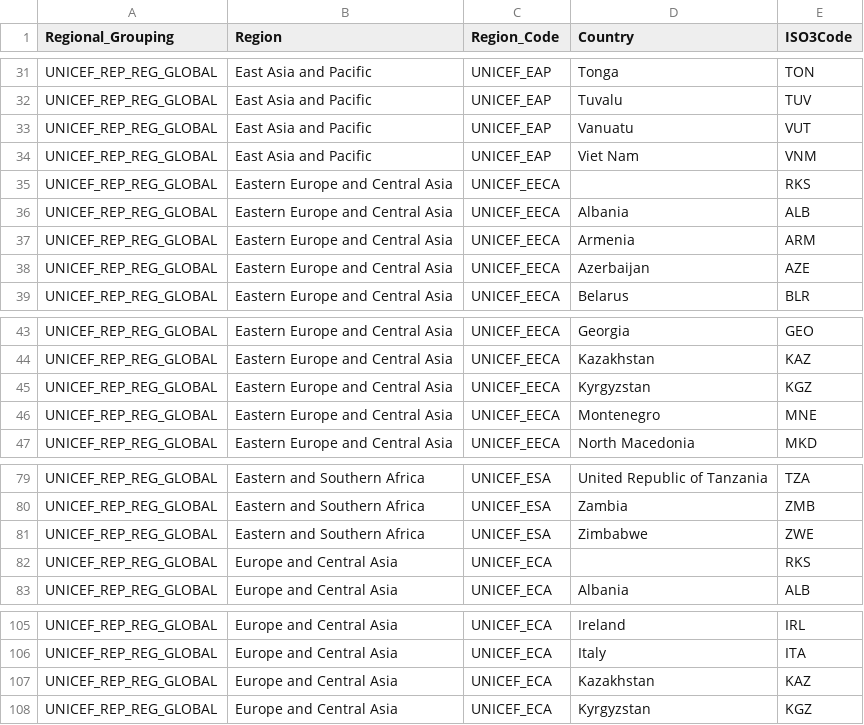
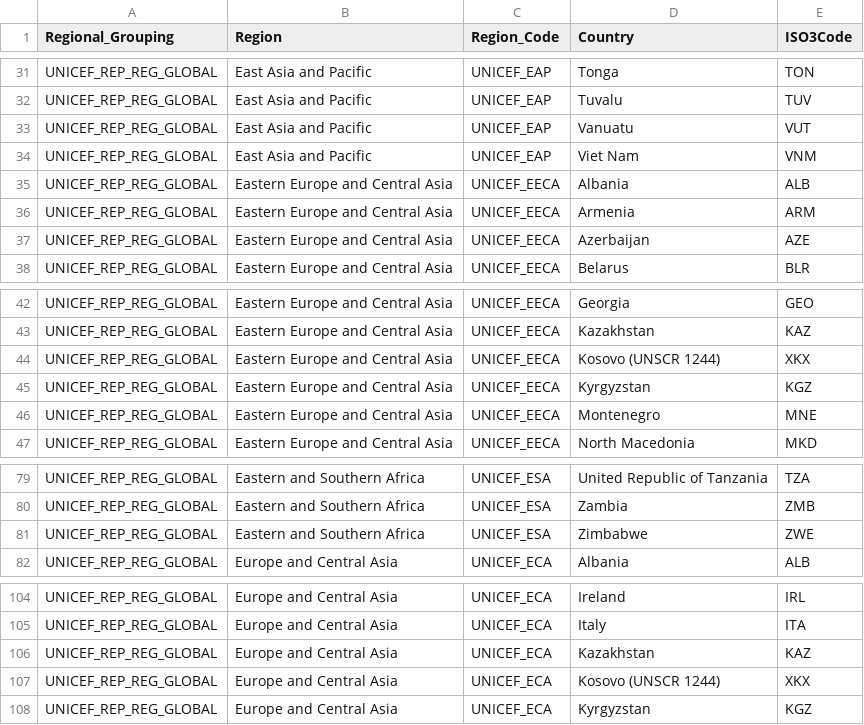
Before and after one commit to unicef-drp/Country-and-Region-Metadata, a CSV file: output/UNICEF_REP_REG_GLOBAL.csv, drawn as a sheet; only a part is shown, gaps mark what is left out; removed rows and columns are numbered as before the commit, all else as after; the diff names each change by its address in the sheet, - before the commit and + after, or states it on an @@ line.

```diff
--- a/output/UNICEF_REP_REG_GLOBAL.csv
+++ b/output/UNICEF_REP_REG_GLOBAL.csv
-row 35: UNICEF_REP_REG_GLOBAL | Eastern Europe and Central Asia | UNICEF_EECA |  | RKS
+row 44: UNICEF_REP_REG_GLOBAL | Eastern Europe and Central Asia | UNICEF_EECA | Kosovo (UNSCR 1244) | XKX
-row 82: UNICEF_REP_REG_GLOBAL | Europe and Central Asia | UNICEF_ECA |  | RKS
+row 107: UNICEF_REP_REG_GLOBAL | Europe and Central Asia | UNICEF_ECA | Kosovo (UNSCR 1244) | XKX
```
Also changed, not shown: output/codebook_of_region_code_and_name.csv, 1 other file.
